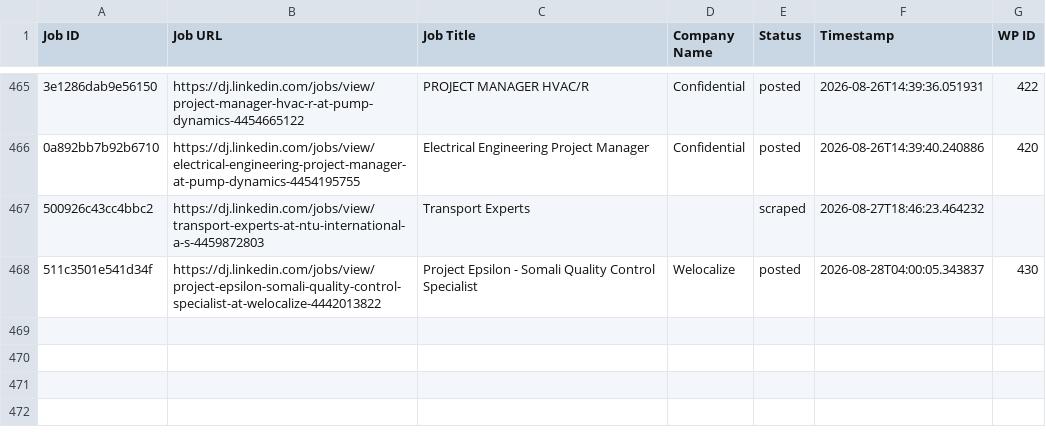
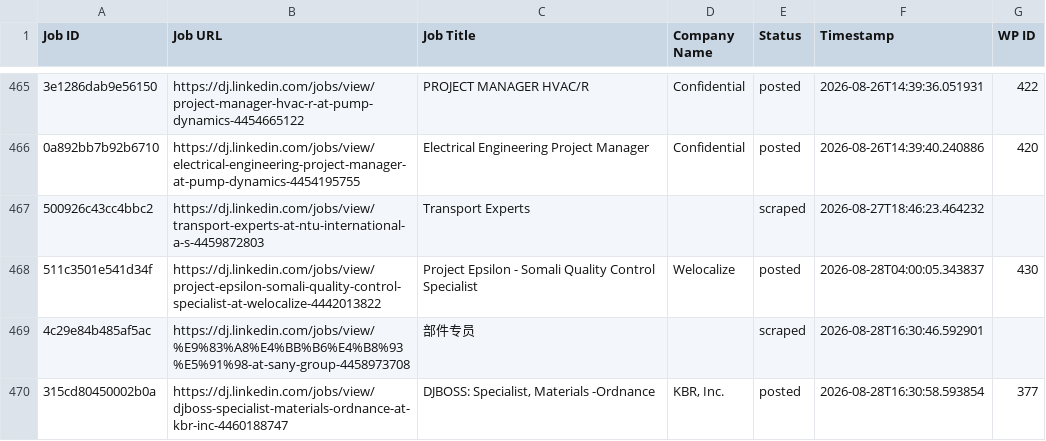
Before and after one commit to innovationinc2000/dj, a CSV file: processed_jobs.csv, drawn as a sheet; only a part is shown, gaps mark what is left out; the diff names each change by its address in the sheet, - before the commit and + after, or states it on an @@ line.

```diff
--- a/processed_jobs.csv
+++ b/processed_jobs.csv
+row 469: 4c29e84b485af5ac | https://dj.linkedin.com/jobs/view/%E9%83%A8%E4%BB%B6%E4%B8%93%E5%91%98-at-sany-group-4458973708 | 部件专员 |  | scraped | 2026-08-28T16:30:46.592901
+row 470: 315cd80450002b0a | https://dj.linkedin.com/jobs/view/djboss-specialist-materials-ordnance-at-kbr-inc-4460188747 | DJBOSS: Specialist, Materials -Ordnance | KBR, Inc. | posted | 2026-08-28T16:30:58.593854 | 377
```
